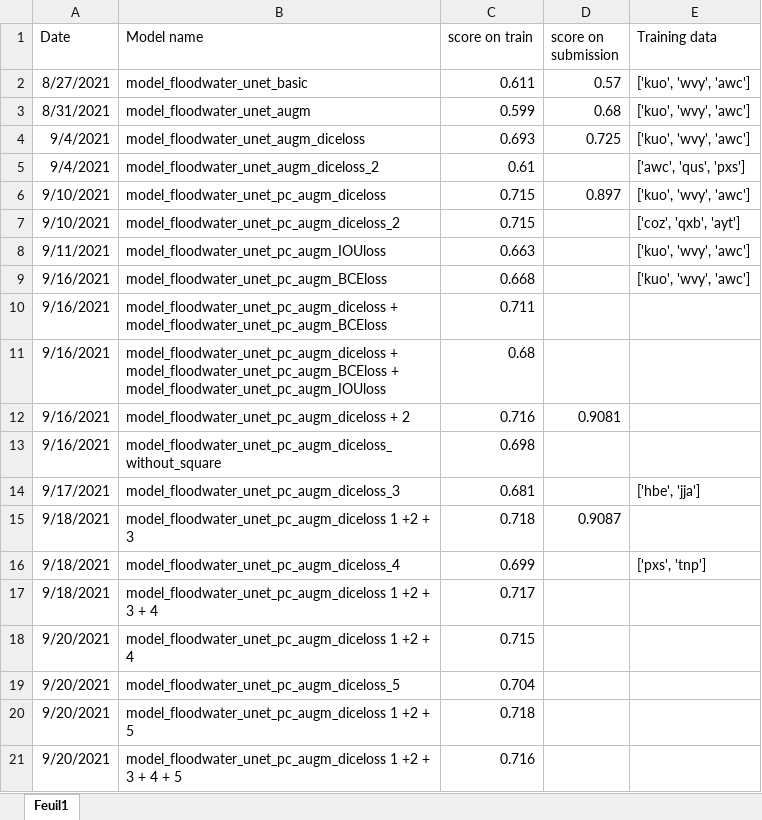
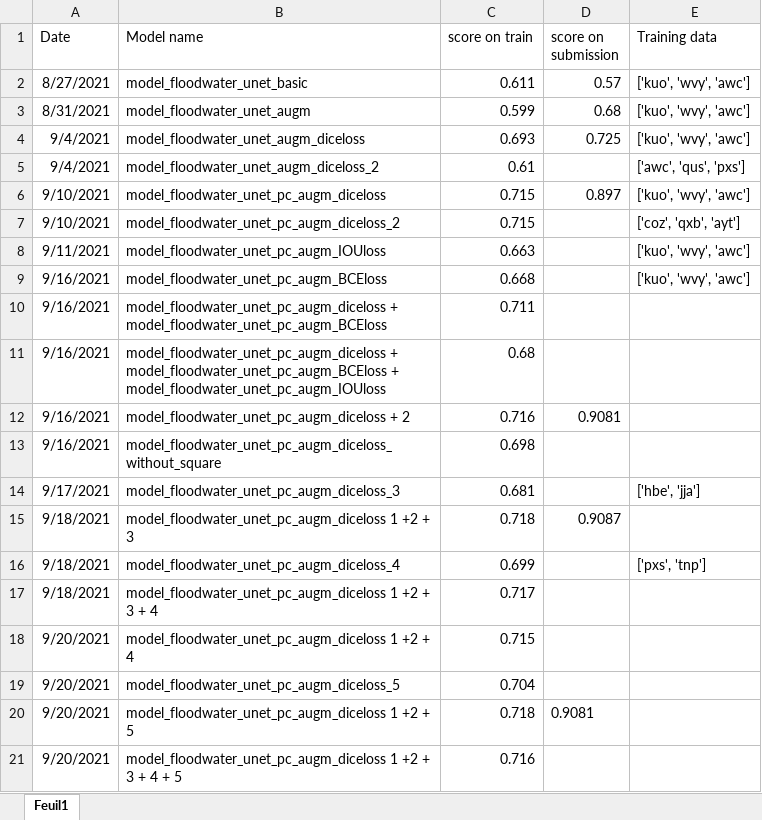
Before and after one commit to max-lutz/floodwater_competition, an Excel workbook: results.xlsx, sheet Feuil1, drawn as a sheet; values as stored, in another font and other column widths than the file's, no borders; the diff names each change by its address in the sheet, - before the commit and + after, or states it on an @@ line.

Commit message:
final submission with unet pc augm diceloss 12345

```diff
--- a/results.xlsx (sheet Feuil1)
+++ b/results.xlsx (sheet Feuil1)
-D20 (score on submission): (empty)
+D20 (score on submission): 0.9081
```
Also changed, not shown: 1 other file.
